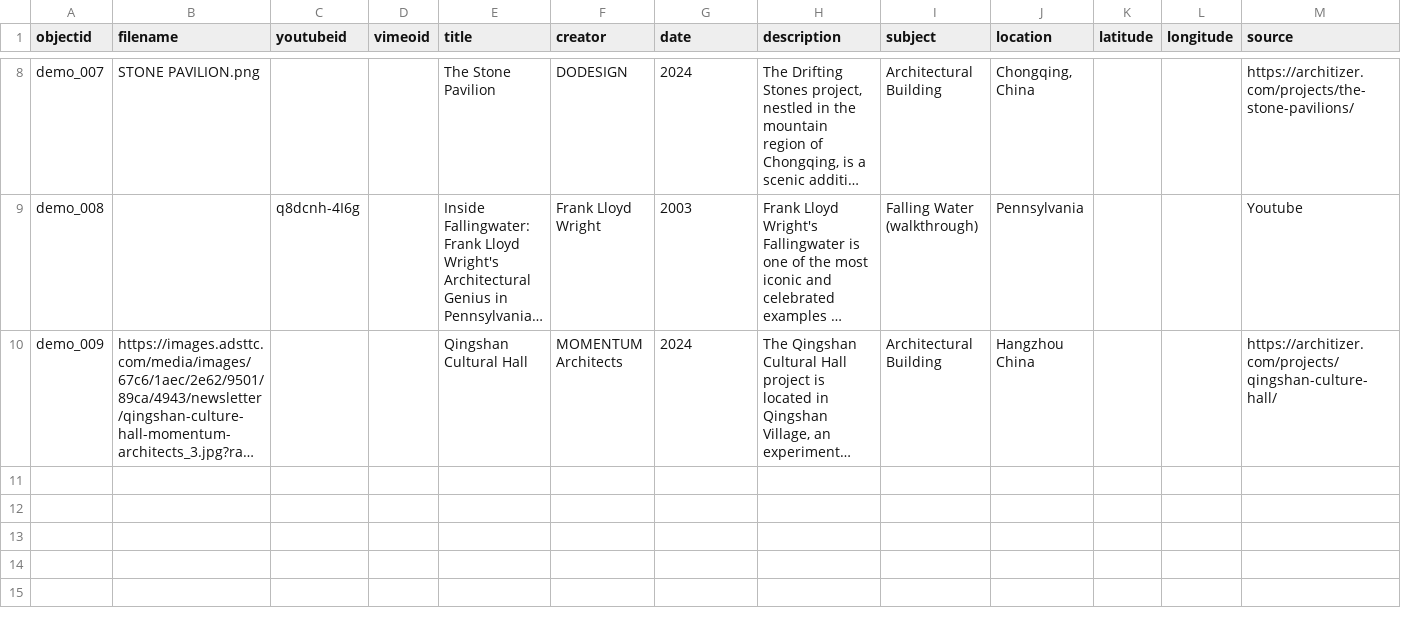
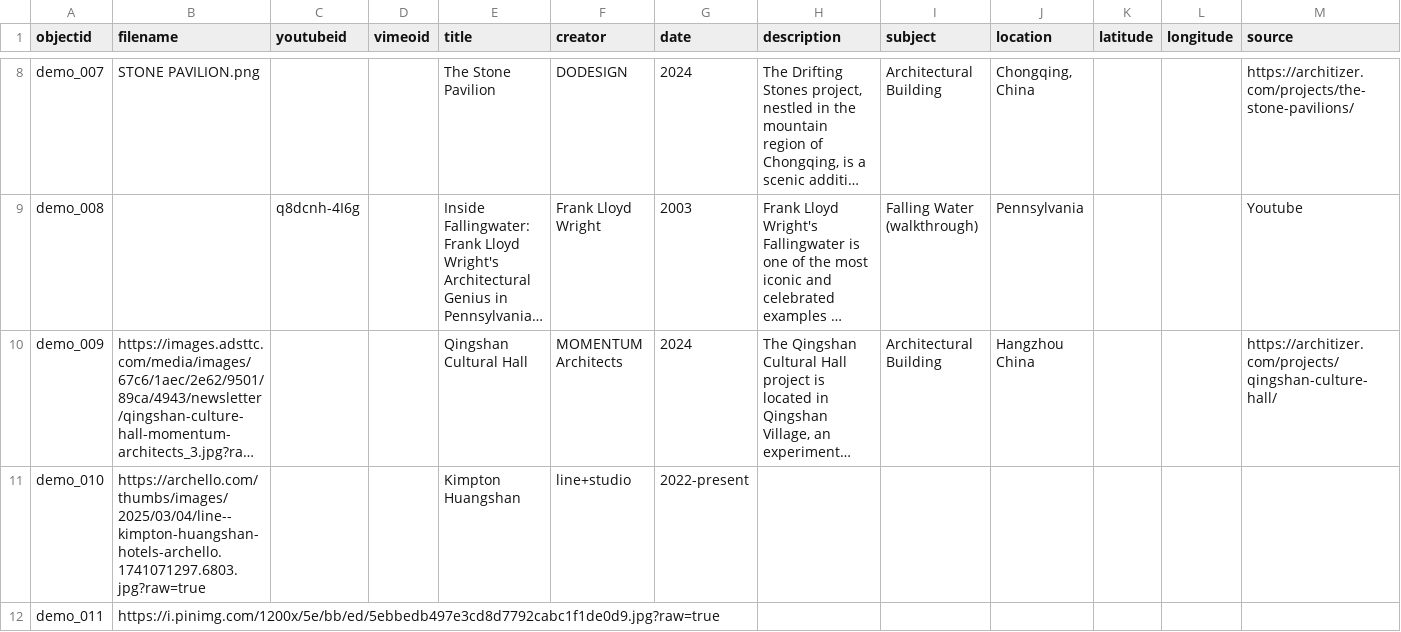
Before and after one commit to ragnarouk/Archive_ko_ito_ha, a CSV file: _data/demo-metadata.csv, drawn as a sheet; only a part is shown, gaps mark what is left out; long unchanged cells end in …; rows hold the shown columns only; the diff names each change by its address in the sheet, - before the commit and + after, or states it on an @@ line.

Commit message:
Add files via upload

```diff
--- a/_data/demo-metadata.csv
+++ b/_data/demo-metadata.csv
+row 11: demo_010 | https://archello.com/thumbs/images/2025/03/04/line--kimpton-huangshan-hotels-archello.1741071297.6803.jpg?raw=true |  |  | Kimpton Huangshan | line+studio | 2022-present
+row 12: demo_011 | https://i.pinimg.com/1200x/5e/bb/ed/5ebbedb497e3cd8d7792cabc1f1de0d9.jpg?raw=true
```
